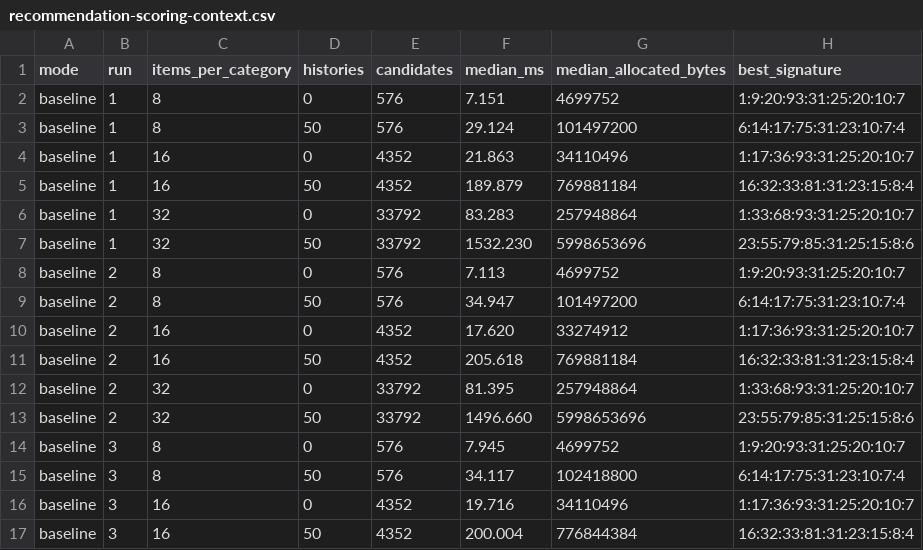
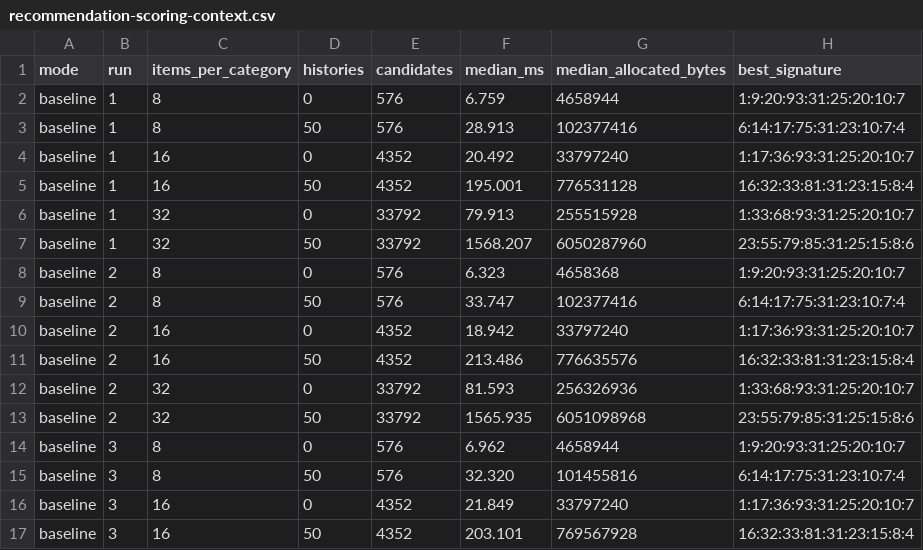
Before and after one commit to vanilalatte03/smart-closet, a CSV file: docs/performance/evidence/recommendation-scoring-context.csv, drawn as a sheet; only a part is shown; the diff covers the shown part only.

```diff
--- a/docs/performance/evidence/recommendation-scoring-context.csv
+++ b/docs/performance/evidence/recommendation-scoring-context.csv
@@ -1,17 +1,17 @@
 mode,run,items_per_category,histories,candidates,median_ms,median_allocated_bytes,best_signature
-baseline,1,8,0,576,7.151,4699752,1:9:20:93:31:25:20:10:7
-baseline,1,8,50,576,29.124,101497200,6:14:17:75:31:23:10:7:4
-baseline,1,16,0,4352,21.863,34110496,1:17:36:93:31:25:20:10:7
-baseline,1,16,50,4352,189.879,769881184,16:32:33:81:31:23:15:8:4
-baseline,1,32,0,33792,83.283,257948864,1:33:68:93:31:25:20:10:7
-baseline,1,32,50,33792,1532.230,5998653696,23:55:79:85:31:25:15:8:6
-baseline,2,8,0,576,7.113,4699752,1:9:20:93:31:25:20:10:7
-baseline,2,8,50,576,34.947,101497200,6:14:17:75:31:23:10:7:4
-baseline,2,16,0,4352,17.620,33274912,1:17:36:93:31:25:20:10:7
-baseline,2,16,50,4352,205.618,769881184,16:32:33:81:31:23:15:8:4
-baseline,2,32,0,33792,81.395,257948864,1:33:68:93:31:25:20:10:7
-baseline,2,32,50,33792,1496.660,5998653696,23:55:79:85:31:25:15:8:6
-baseline,3,8,0,576,7.945,4699752,1:9:20:93:31:25:20:10:7
-baseline,3,8,50,576,34.117,102418800,6:14:17:75:31:23:10:7:4
-baseline,3,16,0,4352,19.716,34110496,1:17:36:93:31:25:20:10:7
-baseline,3,16,50,4352,200.004,776844384,16:32:33:81:31:23:15:8:4
+baseline,1,8,0,576,6.759,4658944,1:9:20:93:31:25:20:10:7
+baseline,1,8,50,576,28.913,102377416,6:14:17:75:31:23:10:7:4
+baseline,1,16,0,4352,20.492,33797240,1:17:36:93:31:25:20:10:7
+baseline,1,16,50,4352,195.001,776531128,16:32:33:81:31:23:15:8:4
+baseline,1,32,0,33792,79.913,255515928,1:33:68:93:31:25:20:10:7
+baseline,1,32,50,33792,1568.207,6050287960,23:55:79:85:31:25:15:8:6
+baseline,2,8,0,576,6.323,4658368,1:9:20:93:31:25:20:10:7
+baseline,2,8,50,576,33.747,102377416,6:14:17:75:31:23:10:7:4
+baseline,2,16,0,4352,18.942,33797240,1:17:36:93:31:25:20:10:7
+baseline,2,16,50,4352,213.486,776635576,16:32:33:81:31:23:15:8:4
+baseline,2,32,0,33792,81.593,256326936,1:33:68:93:31:25:20:10:7
+baseline,2,32,50,33792,1565.935,6051098968,23:55:79:85:31:25:15:8:6
+baseline,3,8,0,576,6.962,4658944,1:9:20:93:31:25:20:10:7
+baseline,3,8,50,576,32.320,101455816,6:14:17:75:31:23:10:7:4
+baseline,3,16,0,4352,21.849,33797240,1:17:36:93:31:25:20:10:7
+baseline,3,16,50,4352,203.101,769567928,16:32:33:81:31:23:15:8:4
```
Also changed, not shown: 36 edited cells elsewhere in this file, 2 other files.
